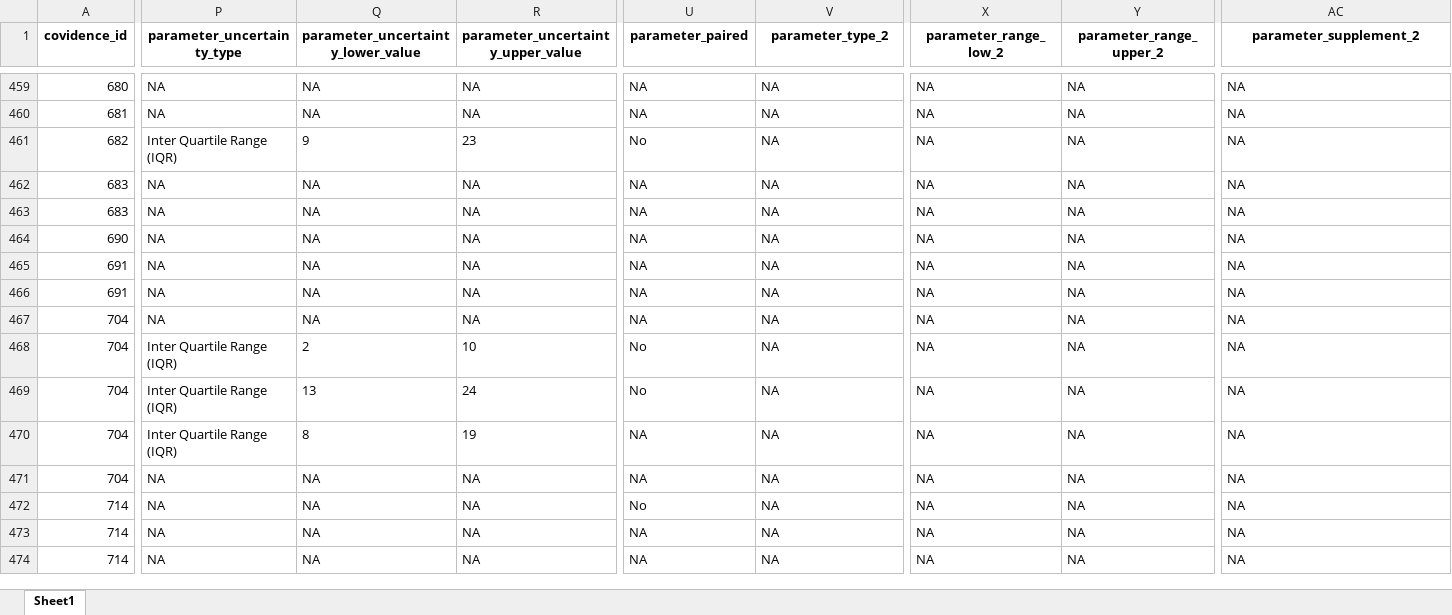
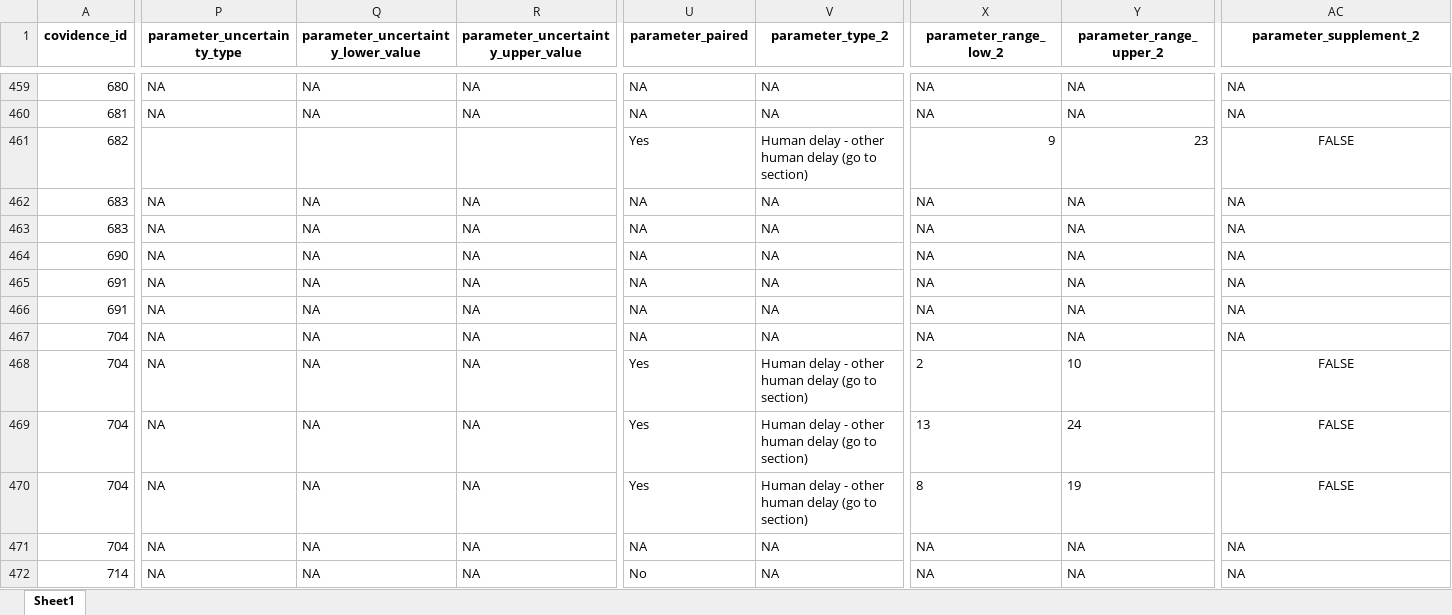
Before and after one commit to mrc-ide/priority-pathogens, an Excel workbook: src/db_compilation_orov/inputs/parameters_orov.xlsx, sheet Sheet1, drawn as a sheet; only a part is shown, gaps mark what is left out; the shorter side is filled out with more unchanged rows; values as stored, in another font and other column widths than the file's, no borders; charts and pictures not drawn; the diff covers the shown part only; the diff names each change by its address in the sheet, - before the commit and + after, or states it on an @@ line.

Commit message:
Updates params - IQR & estimated param fix
- Removes gamma from dist and adds a note instead, since can't provide
  shape and scale and params not necessarily from a Gamma

```diff
--- a/src/db_compilation_orov/inputs/parameters_orov.xlsx (sheet Sheet1)
+++ b/src/db_compilation_orov/inputs/parameters_orov.xlsx (sheet Sheet1)
-P461 (parameter_uncertainty_type): Inter Quartile Range (IQR)
+P461 (parameter_uncertainty_type): (empty)
-Q461: 9
+Q461: (empty)
-R461: 23
+R461: (empty)
-U461 (parameter_paired): No
+U461 (parameter_paired): Yes
-V461 (parameter_type_2): NA
+V461 (parameter_type_2): Human delay - other human delay (go to section)
-X461 (parameter_range_low_2): NA
+X461 (parameter_range_low_2): 9
-Y461 (parameter_range_upper_2): NA
+Y461 (parameter_range_upper_2): 23
-AC461 (parameter_supplement_2): NA
+AC461 (parameter_supplement_2): FALSE
-AC461 alignment: left
+AC461 alignment: center
-P468:P470 (parameter_uncertainty_type): Inter Quartile Range (IQR)
+P468:P470 (parameter_uncertainty_type): NA
-Q468: 2
+Q468: NA
-R468: 10
+R468: NA
-U468:U469 (parameter_paired): No
+U468:U469 (parameter_paired): Yes
-V468:V470 (parameter_type_2): NA
+V468:V470 (parameter_type_2): Human delay - other human delay (go to section)
-X468 (parameter_range_low_2): NA
+X468 (parameter_range_low_2): 2
-Y468 (parameter_range_upper_2): NA
+Y468 (parameter_range_upper_2): 10
-AC468:AC470 (parameter_supplement_2): NA
+AC468:AC470 (parameter_supplement_2): FALSE
-AC468:AC470 alignment: left
+AC468:AC470 alignment: center
-Q469: 13
+Q469: NA
-R469: 24
+R469: NA
-X469 (parameter_range_low_2): NA
+X469 (parameter_range_low_2): 13
-Y469 (parameter_range_upper_2): NA
+Y469 (parameter_range_upper_2): 24
-Q470: 8
+Q470: NA
-R470: 19
+R470: NA
-U470 (parameter_paired): NA
+U470 (parameter_paired): Yes
-X470 (parameter_range_low_2): NA
+X470 (parameter_range_low_2): 8
-Y470 (parameter_range_upper_2): NA
+Y470 (parameter_range_upper_2): 19
```
Also changed, not shown: 71 edited cells elsewhere in this sheet, charts or pictures.
